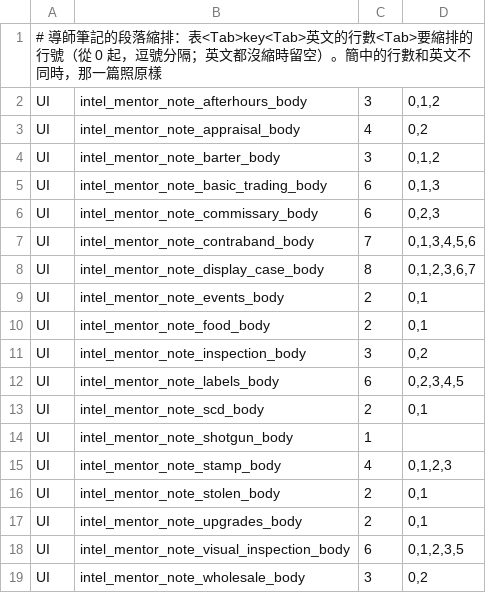
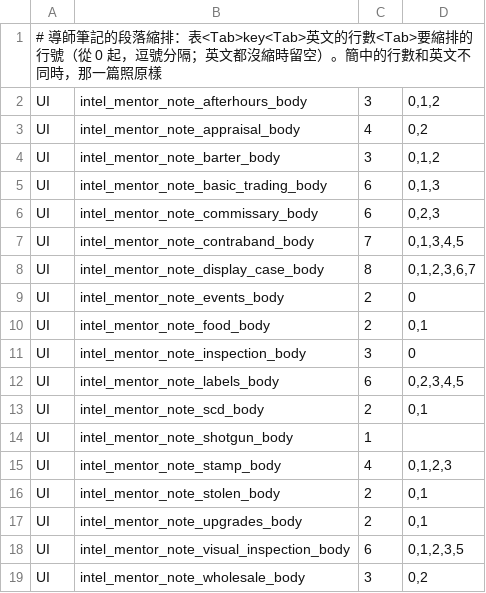
Before and after one commit to dbfoxtw/probably-stolen-mods, a TSV file: mods/zh-hant/data/indent.tsv, drawn as a sheet.

```diff
--- a/mods/zh-hant/data/indent.tsv
+++ b/mods/zh-hant/data/indent.tsv
@@ -6,7 +6,7 @@ UI	intel_mentor_note_basic_trading_body	6	0,1,3
 UI	intel_mentor_note_commissary_body	6	0,2,3
-UI	intel_mentor_note_contraband_body	7	0,1,3,4,5,6
+UI	intel_mentor_note_contraband_body	7	0,1,3,4,5
 UI	intel_mentor_note_display_case_body	8	0,1,2,3,6,7
-UI	intel_mentor_note_events_body	2	0,1
+UI	intel_mentor_note_events_body	2	0
 UI	intel_mentor_note_food_body	2	0,1
-UI	intel_mentor_note_inspection_body	3	0,2
+UI	intel_mentor_note_inspection_body	3	0
 UI	intel_mentor_note_labels_body	6	0,2,3,4,5
```
Also changed, not shown: mods/zh-hant/data/terms.tsv, 12 other files.
